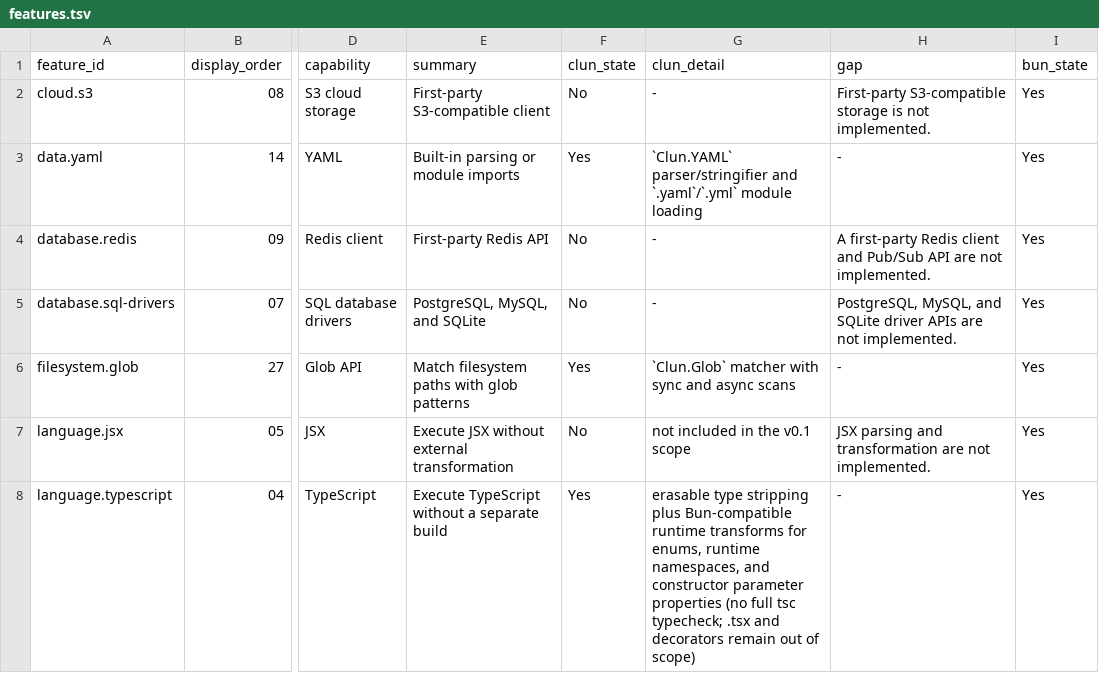
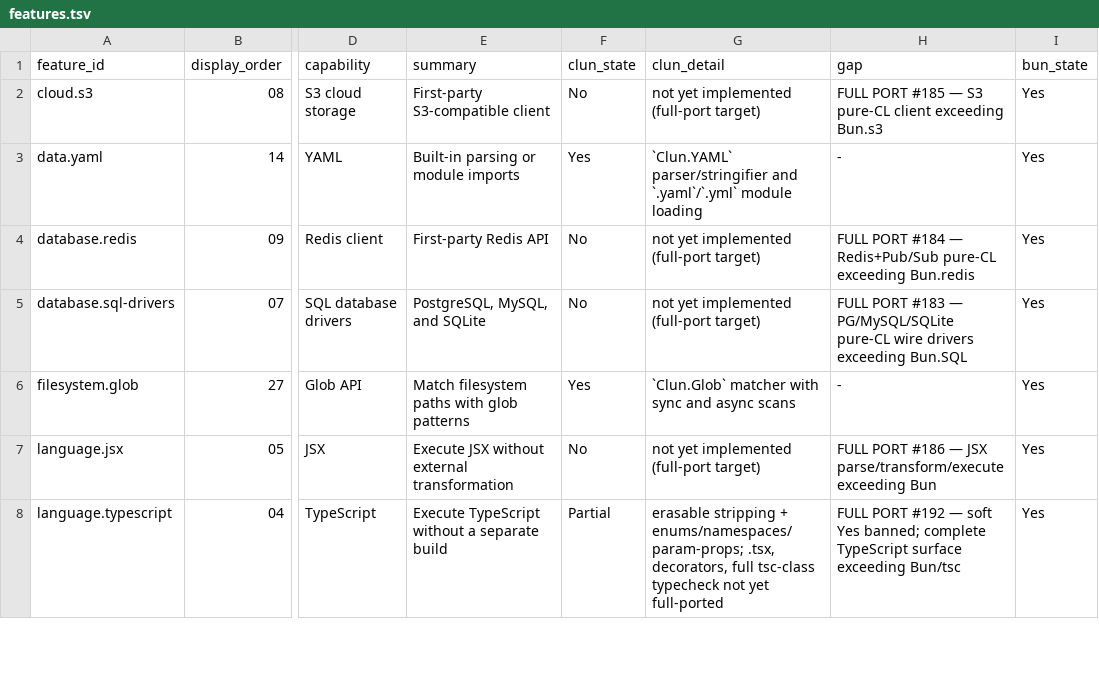
Before and after one commit to theesfeld/clun, a TSV file: compat/features.tsv, drawn as a sheet; only a part is shown, gaps mark what is left out; the diff covers the shown part only; the diff names each change by its address in the sheet, - before the commit and + after, or states it on an @@ line.

Commit message:
docs(full-port): permanent law + honesty scrub — qualified Yes is No (#193)
FULL PORT product law: exceed Bun; purity is CL language; qualified Yes is No.

Refs: #177

```diff
--- a/compat/features.tsv
+++ b/compat/features.tsv
-G2 (clun_detail): -
+G2 (clun_detail): not yet implemented (full-port target)
-H2 (gap): First-party S3-compatible storage is not implemented.
+H2 (gap): FULL PORT #185 — S3 pure-CL client exceeding Bun.s3
-G4:G5 (clun_detail): -
+G4:G5 (clun_detail): not yet implemented (full-port target)
-H4 (gap): A first-party Redis client and Pub/Sub API are not implemented.
+H4 (gap): FULL PORT #184 — Redis+Pub/Sub pure-CL exceeding Bun.redis
-H5 (gap): PostgreSQL, MySQL, and SQLite driver APIs are not implemented.
+H5 (gap): FULL PORT #183 — PG/MySQL/SQLite pure-CL wire drivers exceeding Bun.SQL
-G7 (clun_detail): not included in the v0.1 scope
+G7 (clun_detail): not yet implemented (full-port target)
-H7 (gap): JSX parsing and transformation are not implemented.
+H7 (gap): FULL PORT #186 — JSX parse/transform/execute exceeding Bun
-F8 (clun_state): Yes
+F8 (clun_state): Partial
-G8 (clun_detail): erasable type stripping plus Bun-compatible runtime transforms for enums, runtime namespaces, and constructor parameter properties (no full tsc typecheck; .tsx and decorators remain out of scope)
+G8 (clun_detail): erasable stripping + enums/namespaces/param-props; .tsx, decorators, full tsc-class typecheck not yet full-ported
-H8 (gap): -
+H8 (gap): FULL PORT #192 — soft Yes banned; complete TypeScript surface exceeding Bun/tsc
```
Also changed, not shown: 21 edited cells elsewhere in this file, compat/evidence.tsv, compat/platforms.tsv, 10 other files.
